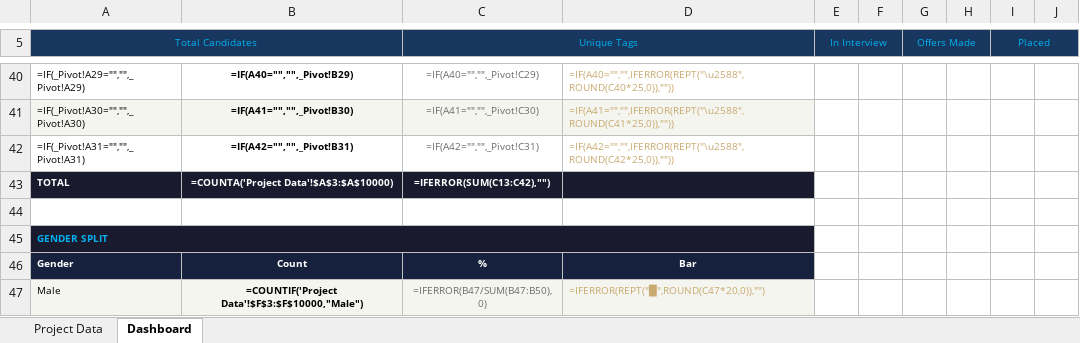
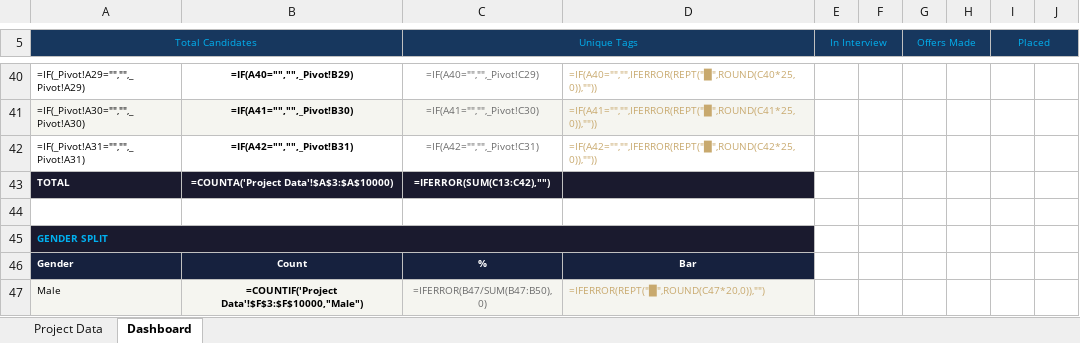
Before and after one commit to AmberS21/sh-document-generator-updated, an Excel workbook: templates/SH_Project_Report_Template_v4.xlsx, sheet Dashboard, drawn as a sheet; only a part is shown, gaps mark what is left out; values as stored, in another font and other column widths than the file's, no borders; formulas are shown in place of their values; the diff covers the shown part only; the diff names each change by its address in the sheet, - before the commit and + after, or states it on an @@ line.

```diff
--- a/templates/SH_Project_Report_Template_v4.xlsx (sheet Dashboard)
+++ b/templates/SH_Project_Report_Template_v4.xlsx (sheet Dashboard)
-D40: =IF(A40="","",IFERROR(REPT("\u2588",ROUND(C40*25,0)),""))
+D40: =IF(A40="","",IFERROR(REPT("█",ROUND(C40*25,0)),""))
-D41: =IF(A41="","",IFERROR(REPT("\u2588",ROUND(C41*25,0)),""))
+D41: =IF(A41="","",IFERROR(REPT("█",ROUND(C41*25,0)),""))
-D42: =IF(A42="","",IFERROR(REPT("\u2588",ROUND(C42*25,0)),""))
+D42: =IF(A42="","",IFERROR(REPT("█",ROUND(C42*25,0)),""))
```
Also changed, not shown: 27 edited cells elsewhere in this sheet.
